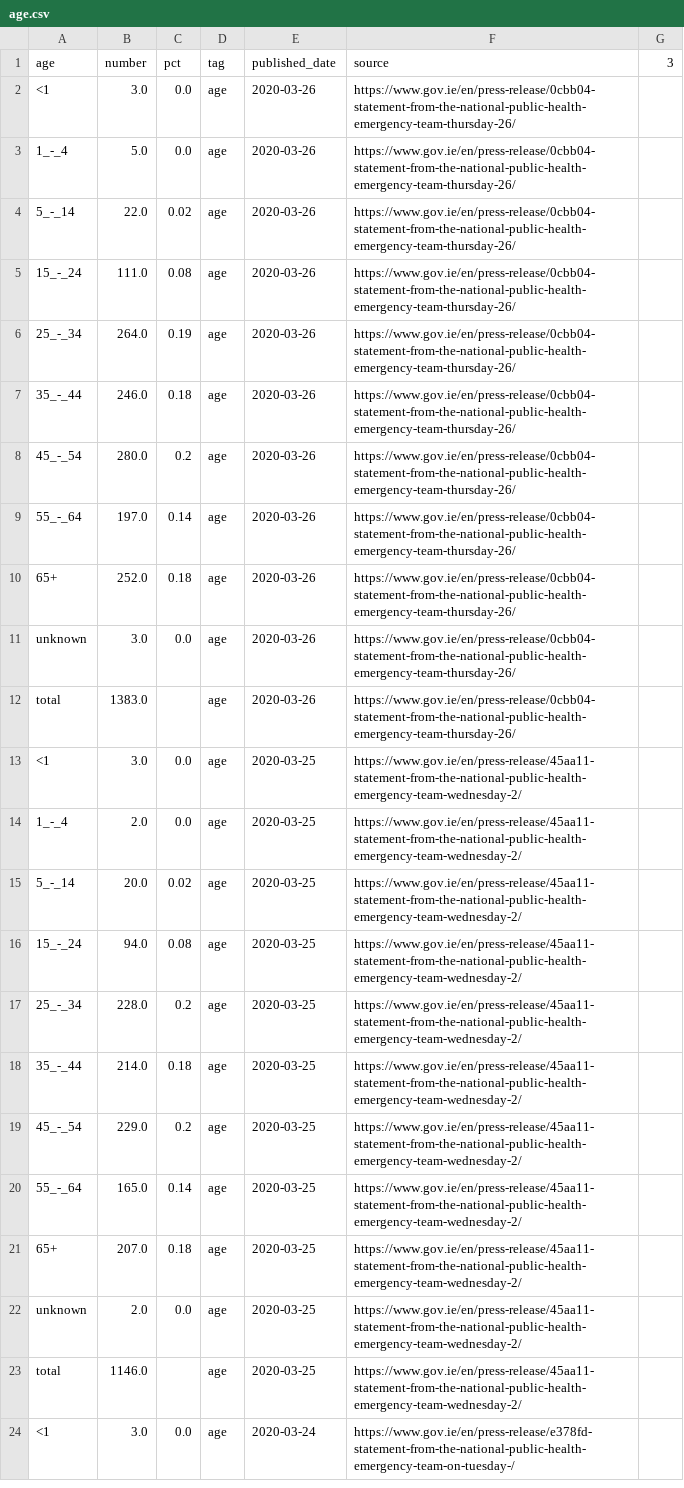
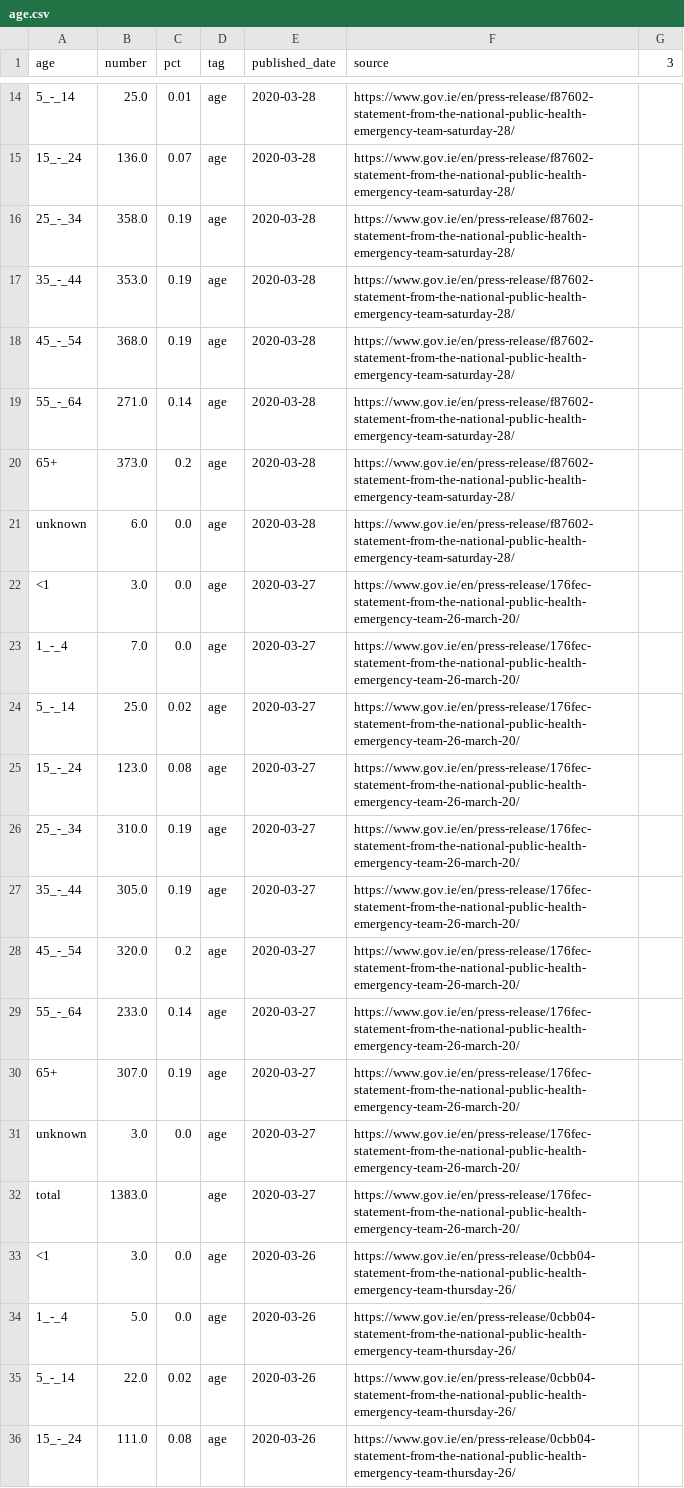
Before and after one commit to andrewm4894/ireland_covid19_data, a CSV file: data/age.csv, drawn as a sheet; only a part is shown, gaps mark what is left out; the shorter side is filled out with more unchanged rows; the diff covers the shown part only.

```diff
--- a/data/age.csv
+++ b/data/age.csv
@@ -2 +14,20 @@ age,number,pct,tag,published_date,source,3
+5_-_14,25.0,0.01,age,2020-03-28,https://www.gov.ie/en/press-release/f87602-statement-from-the-national-public-health-emergency-team-saturday-28/,
+15_-_24,136.0,0.07,age,2020-03-28,https://www.gov.ie/en/press-release/f87602-statement-from-the-national-public-health-emergency-team-saturday-28/,
+25_-_34,358.0,0.19,age,2020-03-28,https://www.gov.ie/en/press-release/f87602-statement-from-the-national-public-health-emergency-team-saturday-28/,
+35_-_44,353.0,0.19,age,2020-03-28,https://www.gov.ie/en/press-release/f87602-statement-from-the-national-public-health-emergency-team-saturday-28/,
+45_-_54,368.0,0.19,age,2020-03-28,https://www.gov.ie/en/press-release/f87602-statement-from-the-national-public-health-emergency-team-saturday-28/,
+55_-_64,271.0,0.14,age,2020-03-28,https://www.gov.ie/en/press-release/f87602-statement-from-the-national-public-health-emergency-team-saturday-28/,
+65+,373.0,0.2,age,2020-03-28,https://www.gov.ie/en/press-release/f87602-statement-from-the-national-public-health-emergency-team-saturday-28/,
+unknown,6.0,0.0,age,2020-03-28,https://www.gov.ie/en/press-release/f87602-statement-from-the-national-public-health-emergency-team-saturday-28/,
+<1,3.0,0.0,age,2020-03-27,https://www.gov.ie/en/press-release/176fec-statement-from-the-national-public-health-emergency-team-26-march-20/,
+1_-_4,7.0,0.0,age,2020-03-27,https://www.gov.ie/en/press-release/176fec-statement-from-the-national-public-health-emergency-team-26-march-20/,
+5_-_14,25.0,0.02,age,2020-03-27,https://www.gov.ie/en/press-release/176fec-statement-from-the-national-public-health-emergency-team-26-march-20/,
+15_-_24,123.0,0.08,age,2020-03-27,https://www.gov.ie/en/press-release/176fec-statement-from-the-national-public-health-emergency-team-26-march-20/,
+25_-_34,310.0,0.19,age,2020-03-27,https://www.gov.ie/en/press-release/176fec-statement-from-the-national-public-health-emergency-team-26-march-20/,
+35_-_44,305.0,0.19,age,2020-03-27,https://www.gov.ie/en/press-release/176fec-statement-from-the-national-public-health-emergency-team-26-march-20/,
+45_-_54,320.0,0.2,age,2020-03-27,https://www.gov.ie/en/press-release/176fec-statement-from-the-national-public-health-emergency-team-26-march-20/,
+55_-_64,233.0,0.14,age,2020-03-27,https://www.gov.ie/en/press-release/176fec-statement-from-the-national-public-health-emergency-team-26-march-20/,
+65+,307.0,0.19,age,2020-03-27,https://www.gov.ie/en/press-release/176fec-statement-from-the-national-public-health-emergency-team-26-march-20/,
+unknown,3.0,0.0,age,2020-03-27,https://www.gov.ie/en/press-release/176fec-statement-from-the-national-public-health-emergency-team-26-march-20/,
+total,1383.0,,age,2020-03-27,https://www.gov.ie/en/press-release/176fec-statement-from-the-national-public-health-emergency-team-26-march-20/,
 <1,3.0,0.0,age,2020-03-26,https://www.gov.ie/en/press-release/0cbb04-statement-from-the-national-public-health-emergency-team-thursday-26/,
```
Also changed, not shown: 12 added rows elsewhere in this file, data/daily_stats_long.csv, data/gender.csv, 7 other files.
